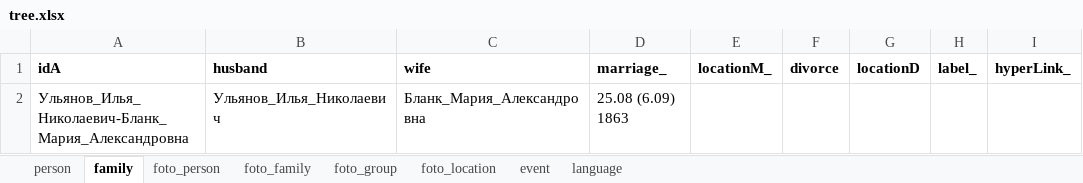
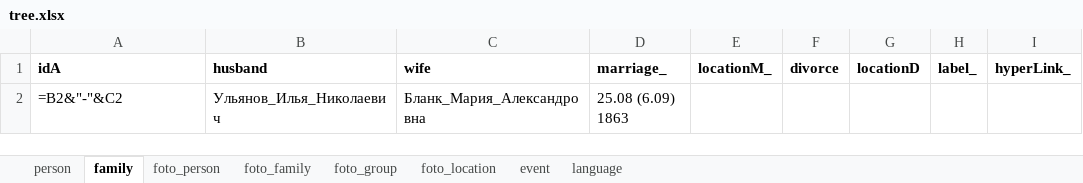
Before and after one commit to bpmbpm/family-tree, an Excel workbook: ver2/tree.xlsx, sheet family, drawn as a sheet; values as stored, in another font and other column widths than the file's, no borders; formulas without a stored value are shown as written; the diff names each change by its address in the sheet, - before the commit and + after, or states it on an @@ line.

```diff
--- a/ver2/tree.xlsx (sheet family)
+++ b/ver2/tree.xlsx (sheet family)
-A2 (idA): Ульянов_Илья_Николаевич-Бланк_Мария_Александровна
+A2 (idA): =B2&"-"&C2
```
Also changed, not shown: sheet language, sheet person, sheet foto_group, sheet foto_person, sheet foto_location, sheet foto_family.
